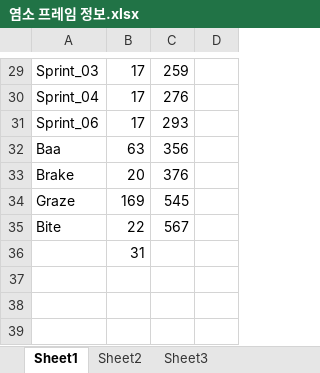
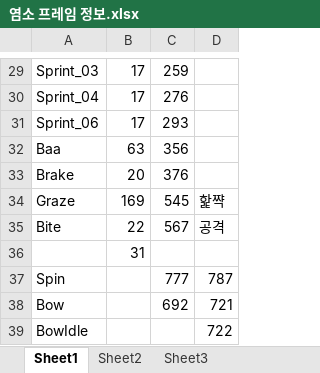
Before and after one commit to naknaknak/3D_Game_Portfolio, an Excel workbook: Execute/Data/X_file/염소 프레임 정보.xlsx, sheet Sheet1, drawn as a sheet; only a part is shown, gaps mark what is left out; values as stored, in another font and other column widths than the file's, no borders; the diff names each change by its address in the sheet, - before the commit and + after, or states it on an @@ line.

```diff
--- a/Execute/Data/X_file/염소 프레임 정보.xlsx (sheet Sheet1)
+++ b/Execute/Data/X_file/염소 프레임 정보.xlsx (sheet Sheet1)
-D34: (empty)
+D34: 핥쨕
-D35: (empty)
+D35: 공격
+row 37: Spin |  | 777 | 787
+row 38: Bow |  | 692 | 721
+row 39: BowIdle |  |  | 722
```
Also changed, not shown: 2 other files.
